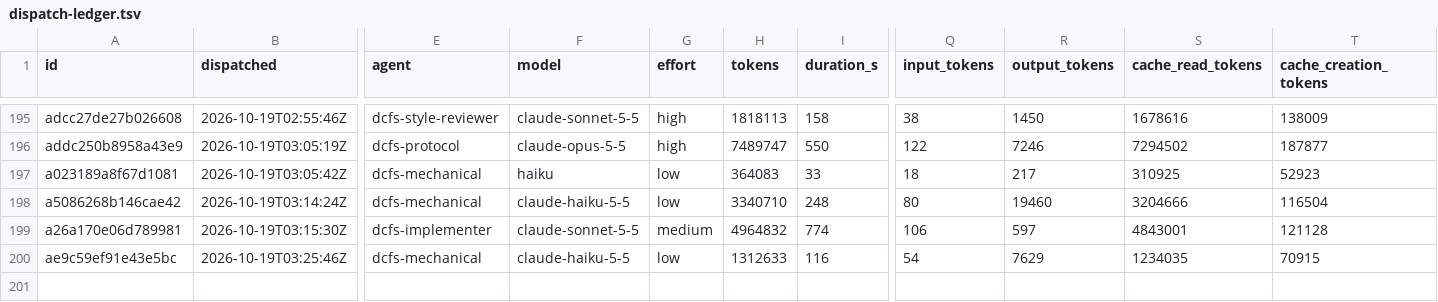
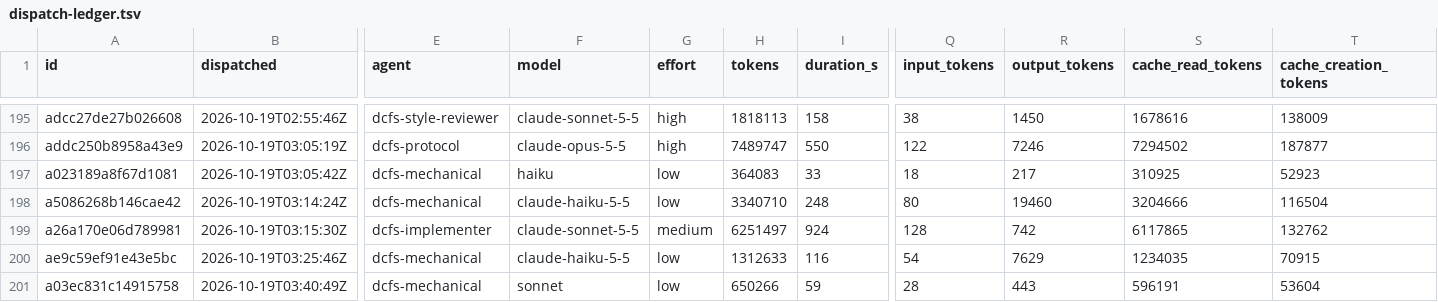
Before and after one commit to eatnumber1/dircachefs, a TSV file: docs/plan/dispatch-ledger.tsv, drawn as a sheet; only a part is shown, gaps mark what is left out; rows hold the shown columns only; the diff names each change by its address in the sheet, - before the commit and + after, or states it on an @@ line.

```diff
--- a/docs/plan/dispatch-ledger.tsv
+++ b/docs/plan/dispatch-ledger.tsv
-H199 (tokens): 4964832
+H199 (tokens): 6251497
-I199 (duration_s): 774
+I199 (duration_s): 924
-Q199 (input_tokens): 106
+Q199 (input_tokens): 128
-R199 (output_tokens): 597
+R199 (output_tokens): 742
-S199 (cache_read_tokens): 4843001
+S199 (cache_read_tokens): 6117865
-T199 (cache_creation_tokens): 121128
+T199 (cache_creation_tokens): 132762
+row 201: a03ec831c14915758 | 2026-10-19T03:40:49Z | dcfs-mechanical | sonnet | low | 650266 | 59 | 28 | 443 | 596191 | 53604
```
Also changed, not shown: 1 other file.
